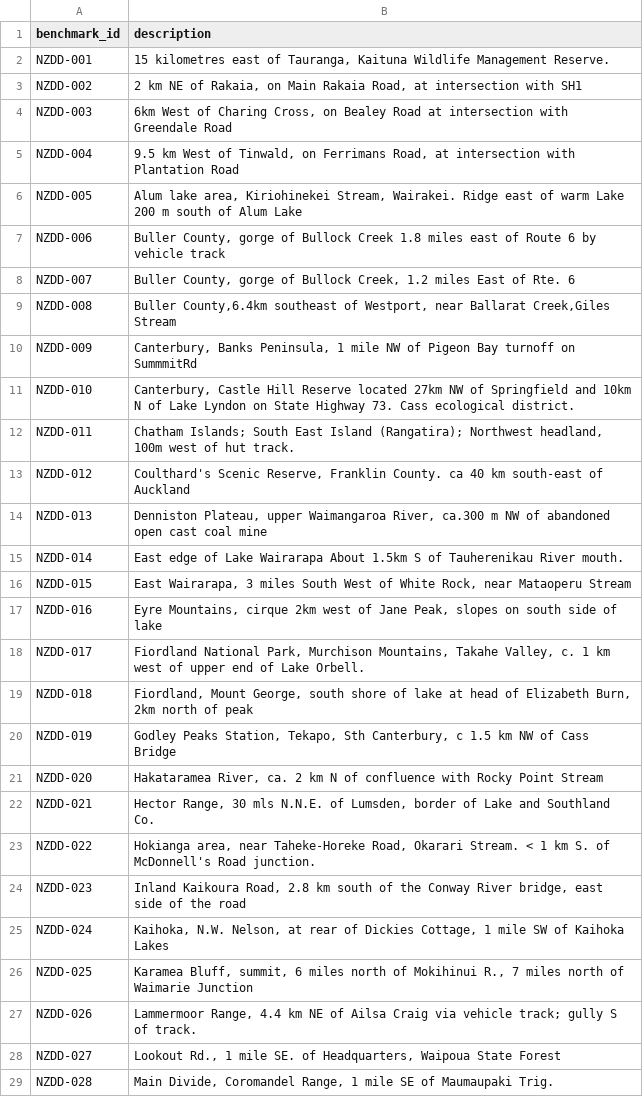
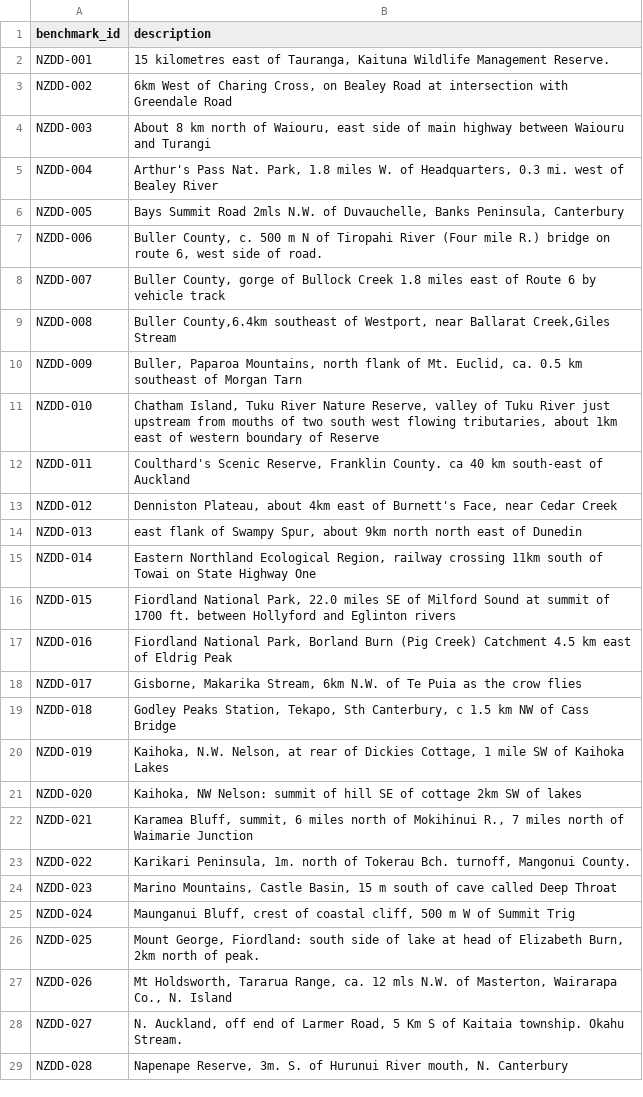
Before and after one commit to SahilKumarW/dissertation, a CSV file: data/benchmark/benchmark.csv, drawn as a sheet; only a part is shown; the diff covers the shown part only.

```diff
--- a/data/benchmark/benchmark.csv
+++ b/data/benchmark/benchmark.csv
@@ -2,28 +2,28 @@ benchmark_id,description
 NZDD-001,"15 kilometres east of Tauranga, Kaituna Wildlife Management Reserve."
-NZDD-002,"2 km NE of Rakaia, on Main Rakaia Road, at intersection with SH1"
-NZDD-003,"6km West of Charing Cross, on Bealey Road at intersection with Greendale Road"
-NZDD-004,"9.5 km West of Tinwald, on Ferrimans Road, at intersection with Plantation Road"
-NZDD-005,"Alum lake area, Kiriohinekei Stream, Wairakei.  Ridge east of warm Lake 200 m south of Alum Lake"
-NZDD-006,"Buller County, gorge of Bullock Creek 1.8 miles east of Route 6 by vehicle track"
-NZDD-007,"Buller County, gorge of Bullock Creek, 1.2 miles East of Rte. 6"
+NZDD-002,"6km West of Charing Cross, on Bealey Road at intersection with Greendale Road"
+NZDD-003,"About 8 km north of Waiouru, east side of main highway between Waiouru and Turangi"
+NZDD-004,"Arthur's Pass Nat. Park, 1.8 miles W. of Headquarters, 0.3 mi. west of Bealey River"
+NZDD-005,"Bays Summit Road 2mls N.W. of Duvauchelle, Banks Peninsula, Canterbury"
+NZDD-006,"Buller County, c. 500 m N of Tiropahi River (Four mile R.) bridge on route 6, west side of road."
+NZDD-007,"Buller County, gorge of Bullock Creek 1.8 miles east of Route 6 by vehicle track"
 NZDD-008,"Buller County,6.4km southeast of Westport, near Ballarat Creek,Giles Stream"
-NZDD-009,"Canterbury, Banks Peninsula, 1 mile NW of Pigeon Bay turnoff on SummmitRd"
-NZDD-010,"Canterbury, Castle Hill Reserve located 27km NW of Springfield and 10km N of Lake Lyndon on State Highway 73. Cass ecological district."
-NZDD-011,"Chatham Islands; South East Island (Rangatira); Northwest headland, 100m west of hut track."
-NZDD-012,"Coulthard's Scenic Reserve, Franklin County. ca 40 km south-east of Auckland"
-NZDD-013,"Denniston Plateau, upper Waimangaroa River, ca.300 m NW of abandoned open cast coal mine"
-NZDD-014,East edge of Lake Wairarapa About 1.5km S of Tauherenikau River mouth.
-NZDD-015,"East Wairarapa, 3 miles South West of White Rock, near Mataoperu Stream"
-NZDD-016,"Eyre Mountains, cirque 2km west of Jane Peak, slopes on south side of lake"
-NZDD-017,"Fiordland National Park, Murchison Mountains, Takahe Valley, c. 1 km west of upper end of Lake Orbell."
-NZDD-018,"Fiordland, Mount George, south shore of lake at head of Elizabeth Burn, 2km north of peak"
-NZDD-019,"Godley Peaks Station, Tekapo, Sth Canterbury, c 1.5 km NW of Cass Bridge"
-NZDD-020,"Hakataramea River, ca. 2 km N of confluence with Rocky Point Stream"
-NZDD-021,"Hector Range, 30 mls N.N.E.  of Lumsden, border of Lake and Southland Co."
-NZDD-022,"Hokianga area, near Taheke-Horeke Road, Okarari Stream. < 1 km S. of McDonnell's Road junction."
-NZDD-023,"Inland Kaikoura Road, 2.8 km south of the Conway River bridge, east side of the road"
-NZDD-024,"Kaihoka, N.W. Nelson, at rear of Dickies Cottage, 1 mile SW of Kaihoka Lakes"
-NZDD-025,"Karamea Bluff, summit, 6 miles north of Mokihinui R., 7 miles north of Waimarie Junction"
-NZDD-026,"Lammermoor Range, 4.4 km NE of Ailsa Craig via vehicle track; gully S of track."
-NZDD-027,"Lookout Rd., 1 mile SE. of Headquarters, Waipoua State Forest"
-NZDD-028,"Main Divide, Coromandel Range, 1 mile SE of Maumaupaki Trig."
+NZDD-009,"Buller, Paparoa Mountains, north flank of Mt. Euclid, ca. 0.5 km southeast of Morgan Tarn"
+NZDD-010,"Chatham Island, Tuku River Nature Reserve, valley of Tuku River just upstream from mouths of two south west flowing tributaries, about 1km east of western boundary of Reserve"
+NZDD-011,"Coulthard's Scenic Reserve, Franklin County. ca 40 km south-east of Auckland"
+NZDD-012,"Denniston Plateau, about 4km east of Burnett's Face, near Cedar Creek"
+NZDD-013,"east flank of Swampy Spur, about 9km north north east of Dunedin"
+NZDD-014,"Eastern Northland Ecological Region, railway crossing 11km south of Towai on  State Highway One"
+NZDD-015,"Fiordland National Park, 22.0 miles SE of Milford Sound at summit of 1700 ft. between Hollyford and Eglinton rivers"
+NZDD-016,"Fiordland National Park, Borland Burn (Pig Creek) Catchment 4.5 km east of Eldrig Peak"
+NZDD-017,"Gisborne, Makarika Stream, 6km N.W. of Te Puia as the crow flies"
+NZDD-018,"Godley Peaks Station, Tekapo, Sth Canterbury, c 1.5 km NW of Cass Bridge"
+NZDD-019,"Kaihoka, N.W. Nelson, at rear of Dickies Cottage, 1 mile SW of Kaihoka Lakes"
+NZDD-020,"Kaihoka, NW Nelson: summit of hill SE of cottage 2km SW of lakes"
+NZDD-021,"Karamea Bluff, summit, 6 miles north of Mokihinui R., 7 miles north of Waimarie Junction"
+NZDD-022,"Karikari Peninsula, 1m. north of Tokerau Bch. turnoff, Mangonui County."
+NZDD-023,"Marino Mountains, Castle Basin, 15 m south of cave called Deep Throat"
+NZDD-024,"Maunganui Bluff, crest of coastal cliff, 500 m W of Summit Trig"
+NZDD-025,"Mount George, Fiordland:  south side of lake at head of Elizabeth Burn, 2km north of peak."
+NZDD-026," Mt Holdsworth, Tararua Range, ca. 12 mls N.W. of Masterton, Wairarapa Co., N. Island"
+NZDD-027,"N. Auckland, off end of Larmer Road, 5 Km S of Kaitaia township.  Okahu Stream."
+NZDD-028,"Napenape Reserve, 3m. S. of Hurunui River mouth, N. Canterbury"
```
Also changed, not shown: 43 edited cells elsewhere in this file, data/dev/dev_pool.csv, data/ground_truth/ground_truth.csv, 21 other files.
